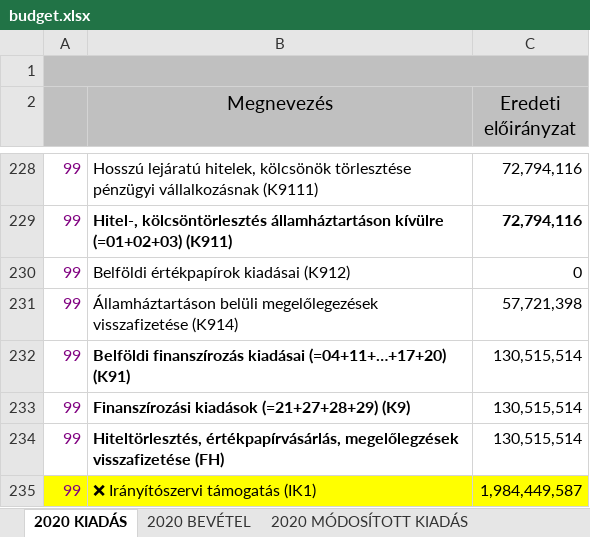
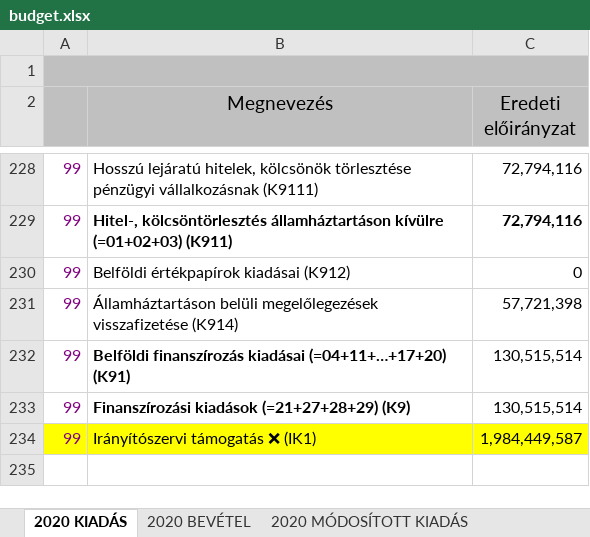
Before and after one commit to k-monitor/onkormanyzati-koltsegvetes-v2, an Excel workbook: input/budget.xlsx, sheet 2020 KIADÁS, drawn as a sheet; only a part is shown, gaps mark what is left out; values as stored, in another font and other column widths than the file's, no borders; removed rows and columns are numbered as before the commit, all else as after; the diff names each change by its address in the sheet, - before the commit and + after, or states it on an @@ line.

```diff
--- a/input/budget.xlsx (sheet 2020 KIADÁS)
+++ b/input/budget.xlsx (sheet 2020 KIADÁS)
-row 234: 99 | Hiteltörlesztés, értékpapírvásárlás, megelőlegzések visszafizetése (FH) | 130,515,514
-B234 (Megnevezés): ❌ Irányítószervi támogatás (IK1)
+B234 (Megnevezés): Irányítószervi támogatás ❌ (IK1)
```
Also changed, not shown: sheet 2020 MÓDOSÍTOTT KIADÁS, sheet 2020 MÓDOSÍTOTT BEVÉTEL, sheet 2020 BEVÉTEL, charts or pictures.
